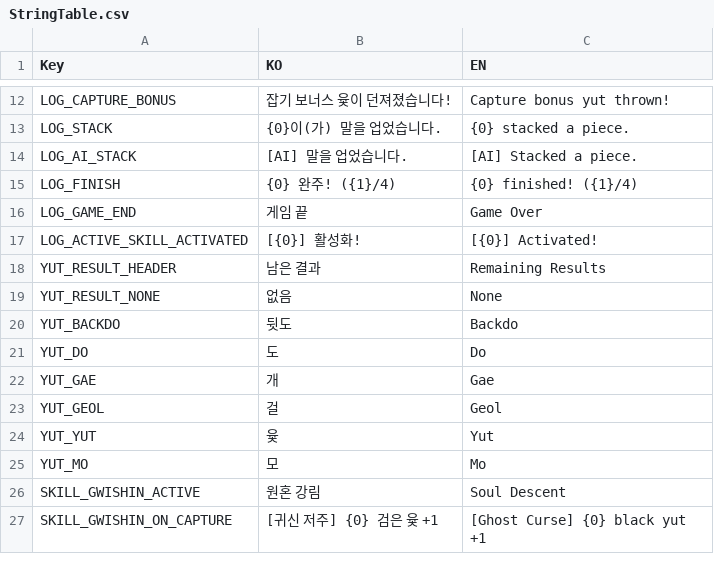
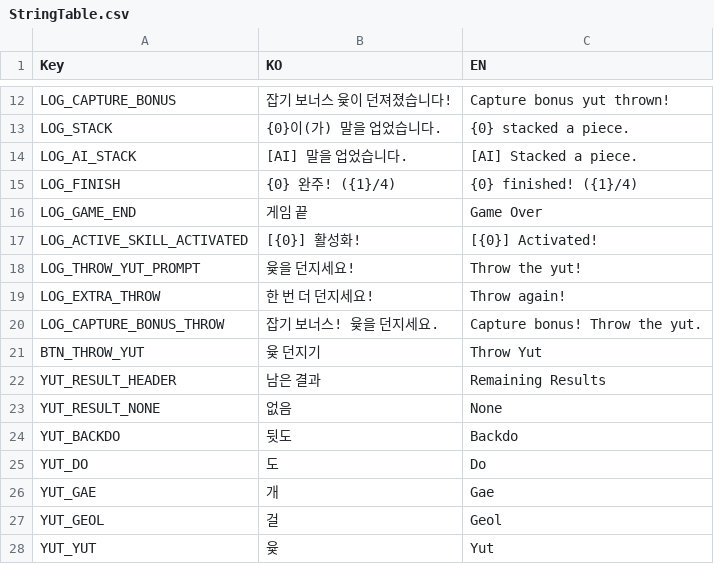
Before and after one commit to Devel-Rocket-ClassRoom/minigame-project-jinag8904, a CSV file: Assets/Resources/Localization/StringTable.csv, drawn as a sheet; only a part is shown, gaps mark what is left out; the shorter side is filled out with more unchanged rows; the diff names each change by its address in the sheet, - before the commit and + after, or states it on an @@ line.

```diff
--- a/Assets/Resources/Localization/StringTable.csv
+++ b/Assets/Resources/Localization/StringTable.csv
+row 18: LOG_THROW_YUT_PROMPT | 윷을 던지세요! | Throw the yut!
+row 19: LOG_EXTRA_THROW | 한 번 더 던지세요! | Throw again!
+row 20: LOG_CAPTURE_BONUS_THROW | 잡기 보너스! 윷을 던지세요. | Capture bonus! Throw the yut.
+row 21: BTN_THROW_YUT | 윷 던지기 | Throw Yut
```
Also changed, not shown: 8 other files.
